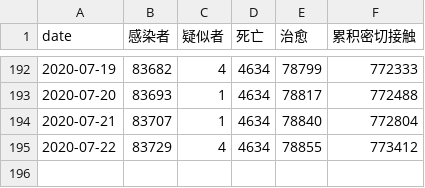
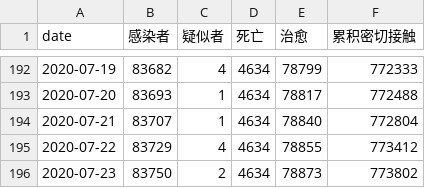
Before and after one commit to zwdnet/2019-nCov-SIRmodel, a CSV file: data.csv, drawn as a sheet; only a part is shown, gaps mark what is left out.

```diff
--- a/data.csv
+++ b/data.csv
@@ -195 +195,2 @@ date,感染者,疑似者,死亡,治愈,累积密切接触
 2020-07-22,83729,4,4634,78855,773412
+2020-07-23,83750,2,4634,78873,773802
```
Also changed, not shown: 3 other files.
